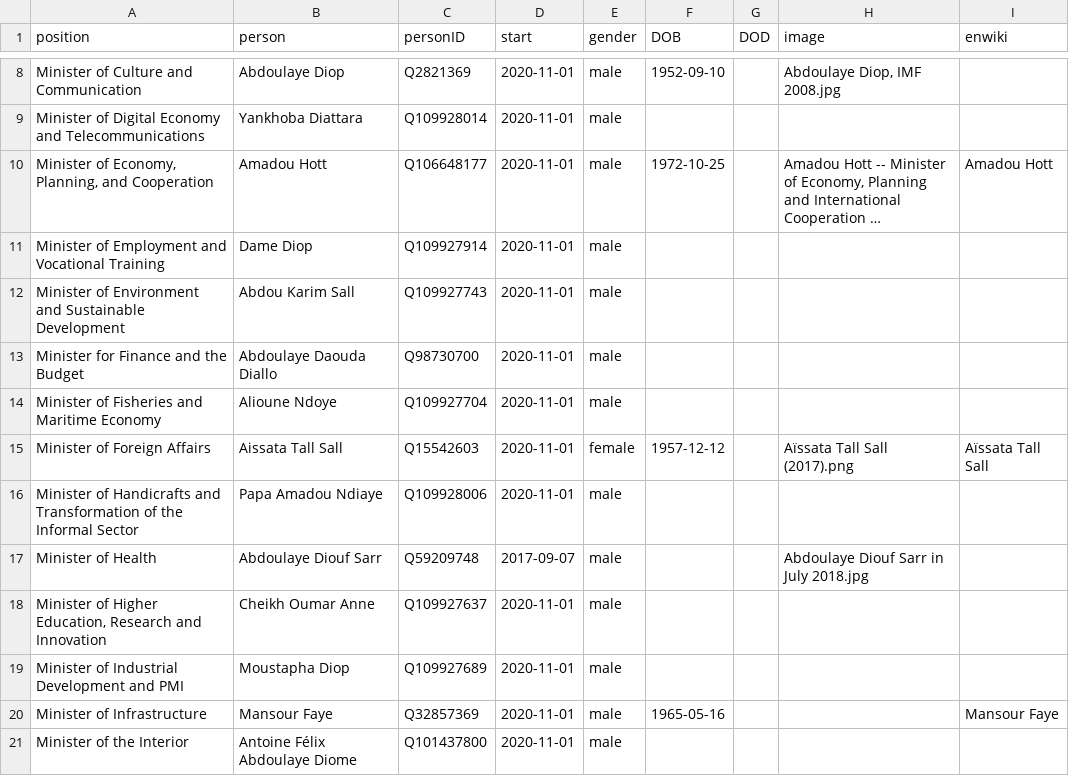
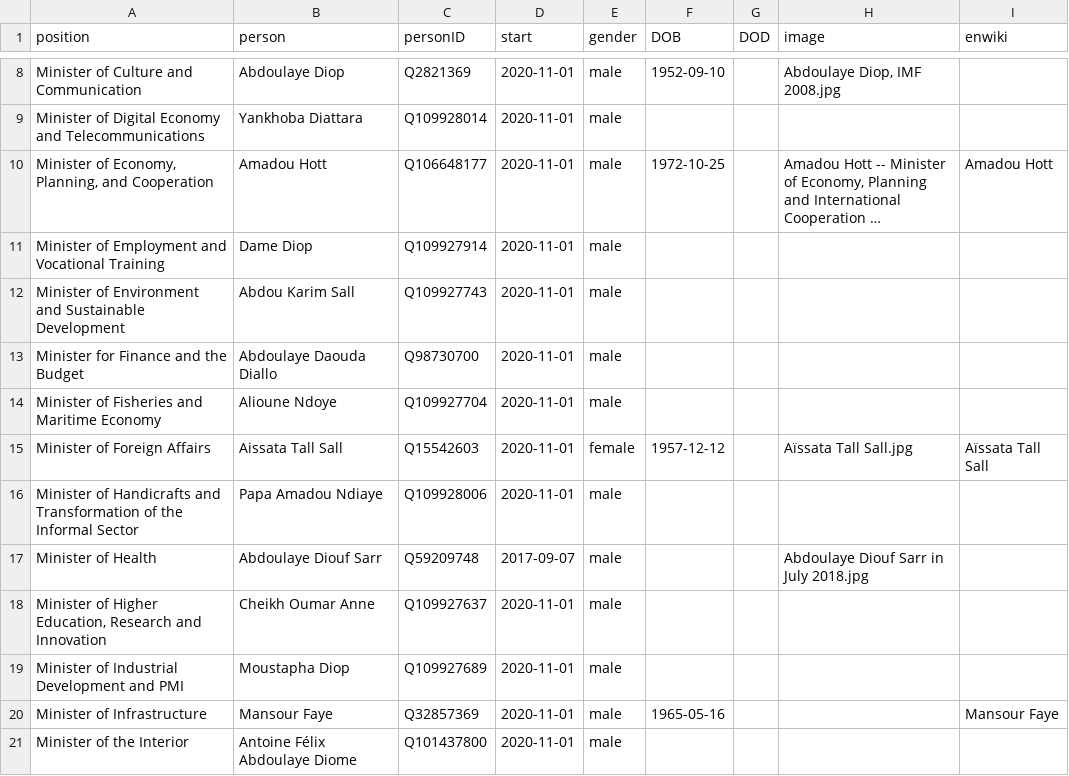
Before and after one commit to every-politician-scrapers/senegal-ministers, a CSV file: html/current.csv, drawn as a sheet; only a part is shown, gaps mark what is left out; long unchanged cells end in ….

```diff
--- a/html/current.csv
+++ b/html/current.csv
@@ -14,3 +14,3 @@ Minister for Finance and the Budget,Abdoulaye Daouda Diallo,Q98730700,2020-11-01
 Minister of Fisheries and Maritime Economy,Alioune Ndoye,Q109927704,2020-11-01,male,,,,
-Minister of Foreign Affairs,Aissata Tall Sall,Q15542603,2020-11-01,female,1957-12-12,,Aïssata Tall Sall (2017).png,Aïssata Tall Sall
+Minister of Foreign Affairs,Aissata Tall Sall,Q15542603,2020-11-01,female,1957-12-12,,Aïssata Tall Sall.jpg,Aïssata Tall Sall
 Minister of Handicrafts and Transformation of the Informal Sector,Papa Amadou Ndiaye,Q109928006,2020-11-01,male,,,,
```
Also changed, not shown: html/holders21.csv.
